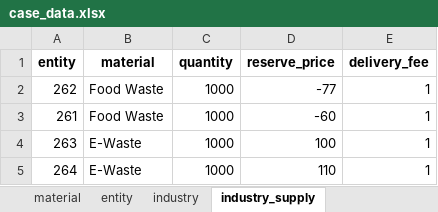
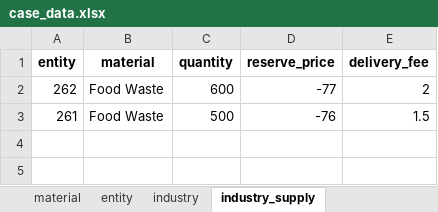
Before and after one commit to cwk30/DSS, an Excel workbook: dss/PyomoSolver/case_data.xlsx, sheet industry_supply, drawn as a sheet; values as stored, in another font and other column widths than the file's, no borders; the diff names each change by its address in the sheet, - before the commit and + after, or states it on an @@ line.

```diff
--- a/dss/PyomoSolver/case_data.xlsx (sheet industry_supply)
+++ b/dss/PyomoSolver/case_data.xlsx (sheet industry_supply)
-C2 (quantity): 1000
+C2 (quantity): 600
-E2 (delivery_fee): 1
+E2 (delivery_fee): 2
-C3 (quantity): 1000
+C3 (quantity): 500
-D3 (reserve_price): -60
+D3 (reserve_price): -76
-E3 (delivery_fee): 1
+E3 (delivery_fee): 1.5
-row 4: 263 | E-Waste | 1000 | 100 | 1
-row 5: 264 | E-Waste | 1000 | 110 | 1
```
Also changed, not shown: sheet industry_demand, sheet industry, sheet feasible, sheet distance, sheet entity, sheet material, dss/PyomoSolver/dss/PyomoSolver/case_data.xlsx, dss/PyomoSolver/dss/PyomoSolver/dss/PyomoSolver/case_data.xlsx, 16 other files.
